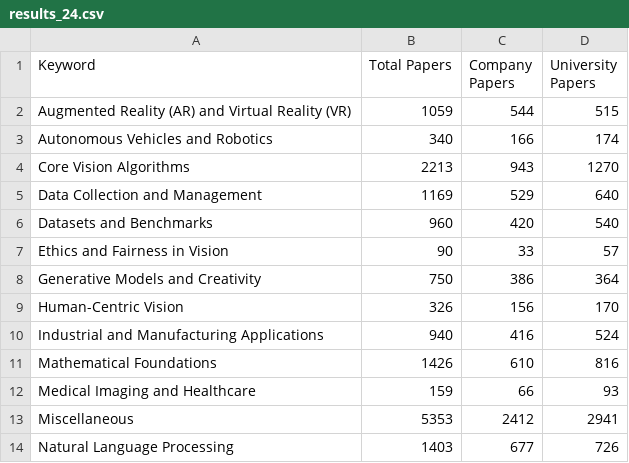
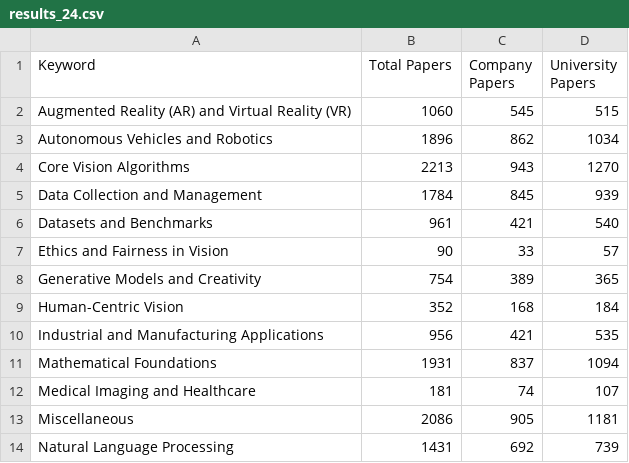
Before and after one commit to mervekocabas/Data_Literacy, a CSV file: data/cvpr_preprocessed/results_24.csv, drawn as a sheet; only a part is shown; the diff covers the shown part only.

```diff
--- a/data/cvpr_preprocessed/results_24.csv
+++ b/data/cvpr_preprocessed/results_24.csv
@@ -1,14 +1,14 @@
 Keyword,Total Papers,Company Papers,University Papers
-Augmented Reality (AR) and Virtual Reality (VR),1059,544,515
-Autonomous Vehicles and Robotics,340,166,174
+Augmented Reality (AR) and Virtual Reality (VR),1060,545,515
+Autonomous Vehicles and Robotics,1896,862,1034
 Core Vision Algorithms,2213,943,1270
-Data Collection and Management,1169,529,640
-Datasets and Benchmarks,960,420,540
+Data Collection and Management,1784,845,939
+Datasets and Benchmarks,961,421,540
 Ethics and Fairness in Vision,90,33,57
-Generative Models and Creativity,750,386,364
-Human-Centric Vision,326,156,170
-Industrial and Manufacturing Applications,940,416,524
-Mathematical Foundations,1426,610,816
-Medical Imaging and Healthcare,159,66,93
-Miscellaneous,5353,2412,2941
-Natural Language Processing,1403,677,726
+Generative Models and Creativity,754,389,365
+Human-Centric Vision,352,168,184
+Industrial and Manufacturing Applications,956,421,535
+Mathematical Foundations,1931,837,1094
+Medical Imaging and Healthcare,181,74,107
+Miscellaneous,2086,905,1181
+Natural Language Processing,1431,692,739
```
Also changed, not shown: 21 edited cells elsewhere in this file, data/cvpr_preprocessed/results_19.csv, data/cvpr_preprocessed/results_20.csv, 32 other files.
